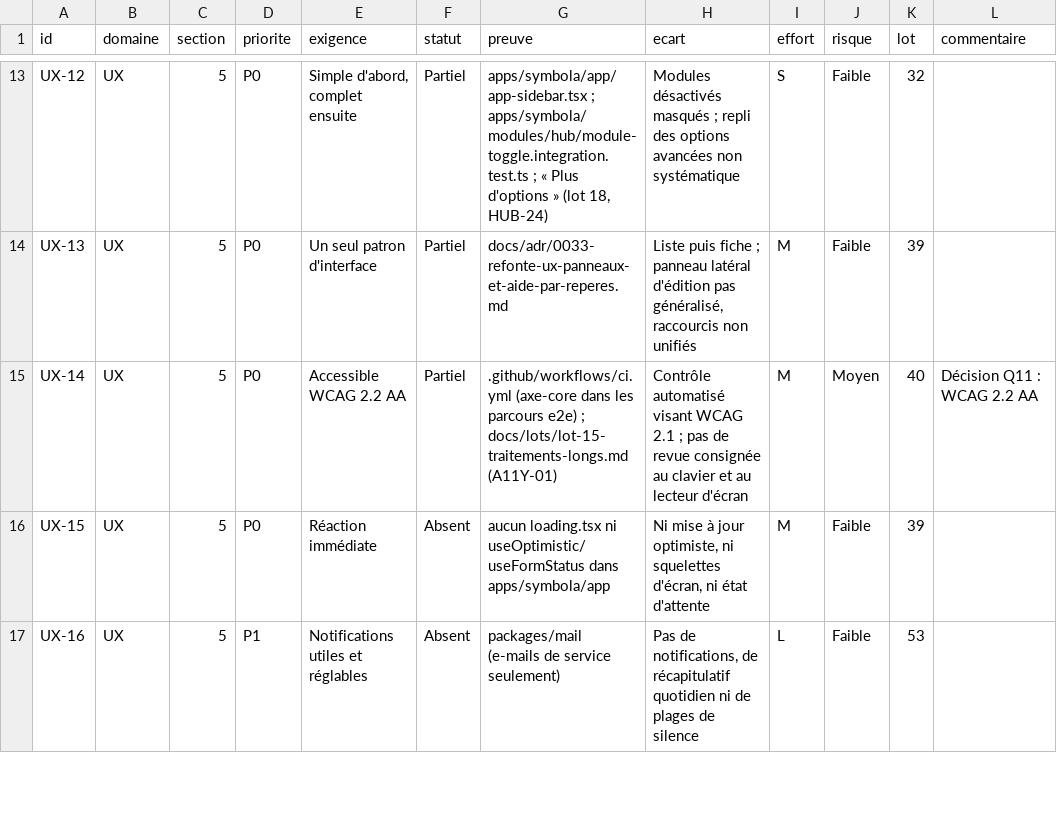
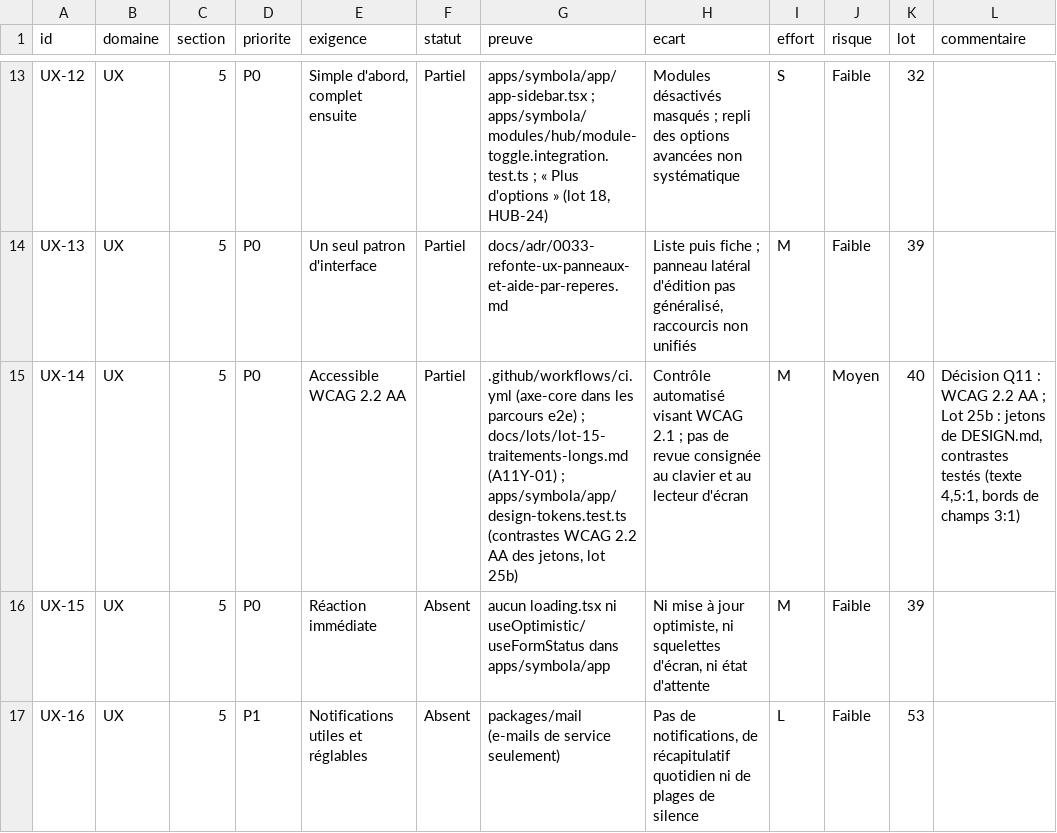
Before and after one commit to jdaiguemorte/symbola, a CSV file: docs/gap.csv, drawn as a sheet; only a part is shown, gaps mark what is left out.

```diff
--- a/docs/gap.csv
+++ b/docs/gap.csv
@@ -14,3 +14,3 @@ UX-12,UX,5,P0,"Simple d'abord, complet ensuite",Partiel,"apps/symbola/app/app-si
 UX-13,UX,5,P0,Un seul patron d'interface,Partiel,docs/adr/0033-refonte-ux-panneaux-et-aide-par-reperes.md,"Liste puis fiche ; panneau latéral d'édition pas généralisé, raccourcis non unifiés",M,Faible,39,
-UX-14,UX,5,P0,Accessible WCAG 2.2 AA,Partiel,.github/workflows/ci.yml (axe-core dans les parcours e2e) ; docs/lots/lot-15-traitements-longs.md (A11Y-01),Contrôle automatisé visant WCAG 2.1 ; pas de revue consignée au clavier et au lecteur d'écran,M,Moyen,40,Décision Q11 : WCAG 2.2 AA
+UX-14,UX,5,P0,Accessible WCAG 2.2 AA,Partiel,".github/workflows/ci.yml (axe-core dans les parcours e2e) ; docs/lots/lot-15-traitements-longs.md (A11Y-01) ; apps/symbola/app/design-tokens.test.ts (contrastes WCAG 2.2 AA des jetons, lot 25b)",Contrôle automatisé visant WCAG 2.1 ; pas de revue consignée au clavier et au lecteur d'écran,M,Moyen,40,"Décision Q11 : WCAG 2.2 AA ; Lot 25b : jetons de DESIGN.md, contrastes testés (texte 4,5:1, bords de champs 3:1)"
 UX-15,UX,5,P0,Réaction immédiate,Absent,aucun loading.tsx ni useOptimistic/useFormStatus dans apps/symbola/app,"Ni mise à jour optimiste, ni squelettes d'écran, ni état d'attente",M,Faible,39,
```
Also changed, not shown: 1 other file.
